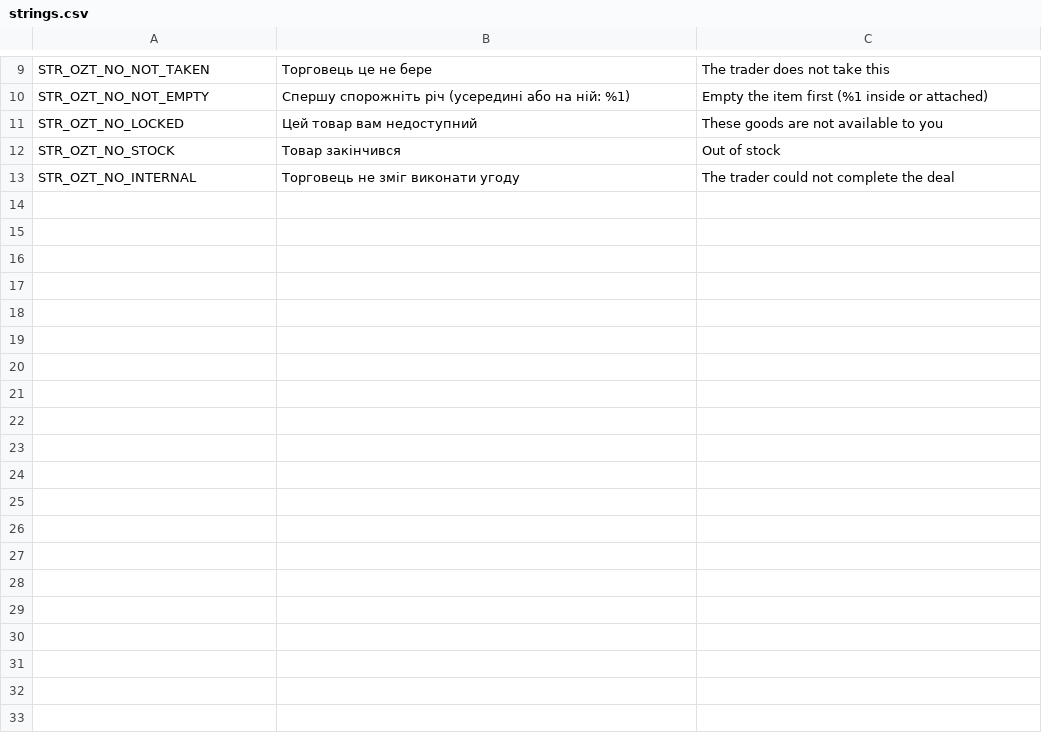
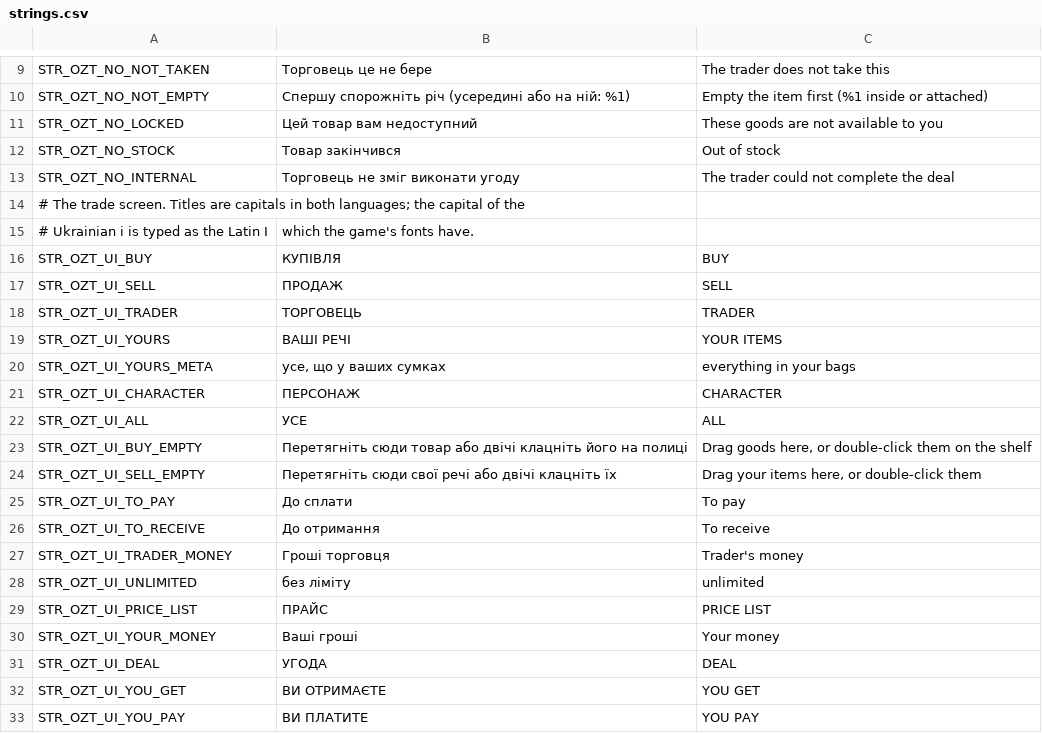
Before and after one commit to OpenZone-DayZ/openzone-trader, a CSV file: OpenZone_Trader/strings.csv, drawn as a sheet; only a part is shown, gaps mark what is left out; the diff covers the shown part only; the diff names each change by its address in the sheet, - before the commit and + after, or states it on an @@ line.

```diff
--- a/OpenZone_Trader/strings.csv
+++ b/OpenZone_Trader/strings.csv
+row 14: # The trade screen. Titles are capitals in both languages; the capital of the
+row 15: # Ukrainian i is typed as the Latin I | which the game's fonts have.
+row 16: STR_OZT_UI_BUY | КУПIВЛЯ | BUY
+row 17: STR_OZT_UI_SELL | ПРОДАЖ | SELL
+row 18: STR_OZT_UI_TRADER | ТОРГОВЕЦЬ | TRADER
+row 19: STR_OZT_UI_YOURS | ВАШI РЕЧI | YOUR ITEMS
+row 20: STR_OZT_UI_YOURS_META | усе, що у ваших сумках | everything in your bags
+row 21: STR_OZT_UI_CHARACTER | ПЕРСОНАЖ | CHARACTER
+row 22: STR_OZT_UI_ALL | УСЕ | ALL
+row 23: STR_OZT_UI_BUY_EMPTY | Перетягніть сюди товар або двічі клацніть його на полиці | Drag goods here, or double-click them on the shelf
+row 24: STR_OZT_UI_SELL_EMPTY | Перетягніть сюди свої речі або двічі клацніть їх | Drag your items here, or double-click them
+row 25: STR_OZT_UI_TO_PAY | До сплати | To pay
+row 26: STR_OZT_UI_TO_RECEIVE | До отримання | To receive
+row 27: STR_OZT_UI_TRADER_MONEY | Гроші торговця | Trader's money
+row 28: STR_OZT_UI_UNLIMITED | без ліміту | unlimited
+row 29: STR_OZT_UI_PRICE_LIST | ПРАЙС | PRICE LIST
+row 30: STR_OZT_UI_YOUR_MONEY | Ваші гроші | Your money
+row 31: STR_OZT_UI_DEAL | УГОДА | DEAL
+row 32: STR_OZT_UI_YOU_GET | ВИ ОТРИМАЄТЕ | YOU GET
+row 33: STR_OZT_UI_YOU_PAY | ВИ ПЛАТИТЕ | YOU PAY
```
Also changed, not shown: 28 added rows elsewhere in this file, 29 other files.
